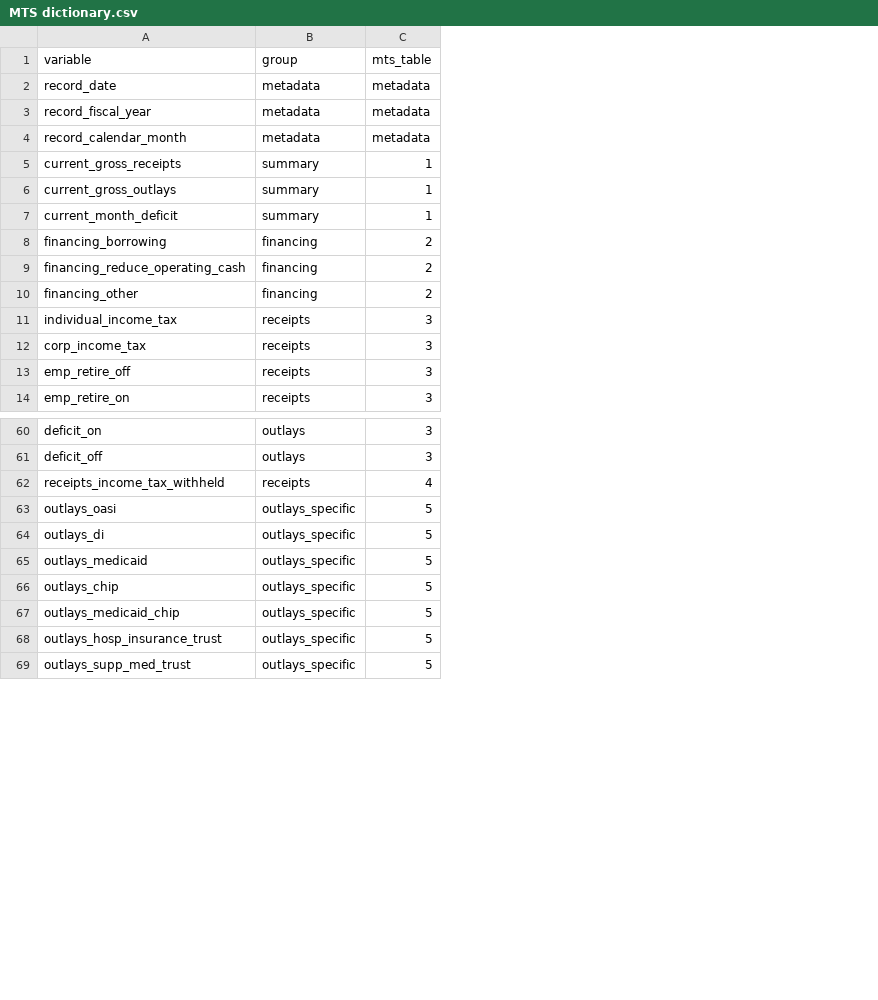
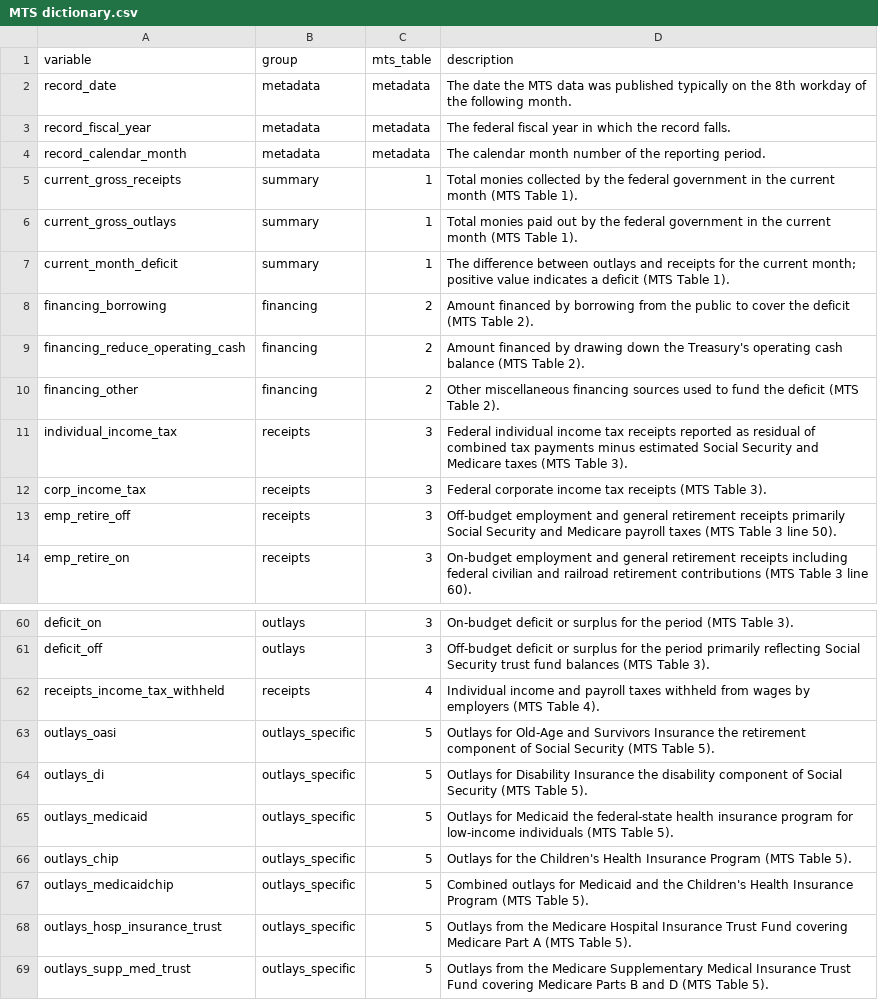
Before and after one commit to raxelraxel/MTS-tracker, a CSV file: data/MTS dictionary.csv, drawn as a sheet; only a part is shown, gaps mark what is left out; the diff names each change by its address in the sheet, - before the commit and + after, or states it on an @@ line.

```diff
--- a/data/MTS dictionary.csv
+++ b/data/MTS dictionary.csv
+column D (description), rows 2-14: The date the MTS data was published typically on the 8th workday of the following month. | The federal fiscal year in which the record falls. | The calendar month number of the reporting period. | Total monies collected by the federal government in the current month (MTS Table 1). | Total monies paid out by the federal government in the current month (MTS Table 1). | The difference between outlays and receipts for the current month; positive value indicates a deficit (MTS Table 1). | Amount financed by borrowing from the public to cover the deficit (MTS Table 2). | Amount financed by drawing down the Treasury's operating cash balance (MTS Table 2). | Other miscellaneous financing sources used to fund the deficit (MTS Table 2). | Federal individual income tax receipts reported as residual of combined tax payments minus estimated Social Security and Medicare taxes (MTS Table 3). | Federal corporate income tax receipts (MTS Table 3). | Off-budget employment and general retirement receipts primarily Social Security and Medicare payroll taxes (MTS Table 3 line 50). | On-budget employment and general retirement receipts including federal civilian and railroad retirement contributions (MTS Table 3 line 60).; rows 60-69: On-budget deficit or surplus for the period (MTS Table 3). | Off-budget deficit or surplus for the period primarily reflecting Social Security trust fund balances (MTS Table 3). | Individual income and payroll taxes withheld from wages by employers (MTS Table 4). | Outlays for Old-Age and Survivors Insurance the retirement component of Social Security (MTS Table 5). | Outlays for Disability Insurance the disability component of Social Security (MTS Table 5). | Outlays for Medicaid the federal-state health insurance program for low-income individuals (MTS Table 5). | Outlays for the Children's Health Insurance Program (MTS Table 5). | Combined outlays for Medicaid and the Children's Health Insurance Program (MTS Table 5). | Outlays from the Medicare Hospital Insurance Trust Fund covering Medicare Part A (MTS Table 5). | Outlays from the Medicare Supplementary Medical Insurance Trust Fund covering Medicare Parts B and D (MTS Table 5).
-A67 (variable): outlays_medicaid_chip
+A67 (variable): outlays_medicaidchip
```
Also changed, not shown: 6 other files.
